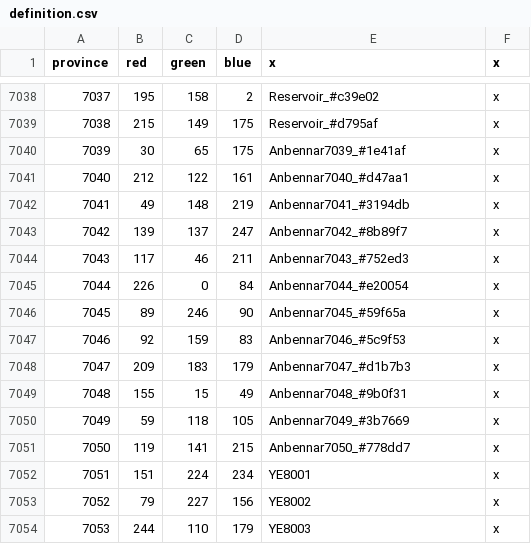
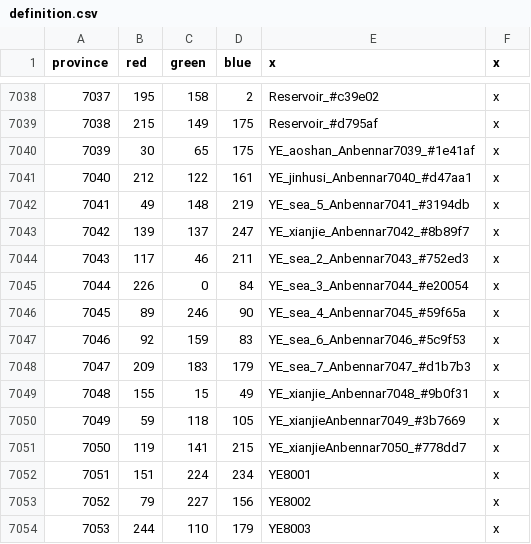
Before and after one commit to LpserMZ/Yanshen-Expansion, a CSV file: map/definition.csv, drawn as a sheet; only a part is shown, gaps mark what is left out.

```diff
--- a/map/definition.csv
+++ b/map/definition.csv
@@ -7039,14 +7039,14 @@ province;red;green;blue;x;x
 7038;215;149;175;Reservoir_#d795af;x
-7039;30;65;175;Anbennar7039_#1e41af;x
-7040;212;122;161;Anbennar7040_#d47aa1;x
-7041;49;148;219;Anbennar7041_#3194db;x
-7042;139;137;247;Anbennar7042_#8b89f7;x
-7043;117;46;211;Anbennar7043_#752ed3;x
-7044;226;0;84;Anbennar7044_#e20054;x
-7045;89;246;90;Anbennar7045_#59f65a;x
-7046;92;159;83;Anbennar7046_#5c9f53;x
-7047;209;183;179;Anbennar7047_#d1b7b3;x
-7048;155;15;49;Anbennar7048_#9b0f31;x
-7049;59;118;105;Anbennar7049_#3b7669;x
-7050;119;141;215;Anbennar7050_#778dd7;x
+7039;30;65;175;YE_aoshan_Anbennar7039_#1e41af;x
+7040;212;122;161;YE_jinhusi_Anbennar7040_#d47aa1;x
+7041;49;148;219;YE_sea_5_Anbennar7041_#3194db;x
+7042;139;137;247;YE_xianjie_Anbennar7042_#8b89f7;x
+7043;117;46;211;YE_sea_2_Anbennar7043_#752ed3;x
+7044;226;0;84;YE_sea_3_Anbennar7044_#e20054;x
+7045;89;246;90;YE_sea_4_Anbennar7045_#59f65a;x
+7046;92;159;83;YE_sea_6_Anbennar7046_#5c9f53;x
+7047;209;183;179;YE_sea_7_Anbennar7047_#d1b7b3;x
+7048;155;15;49;YE_xianjie_Anbennar7048_#9b0f31;x
+7049;59;118;105;YE_xianjieAnbennar7049_#3b7669;x
+7050;119;141;215;YE_xianjieAnbennar7050_#778dd7;x
 7051;151;224;234;YE8001;x
```
Also changed, not shown: 7 other files.
